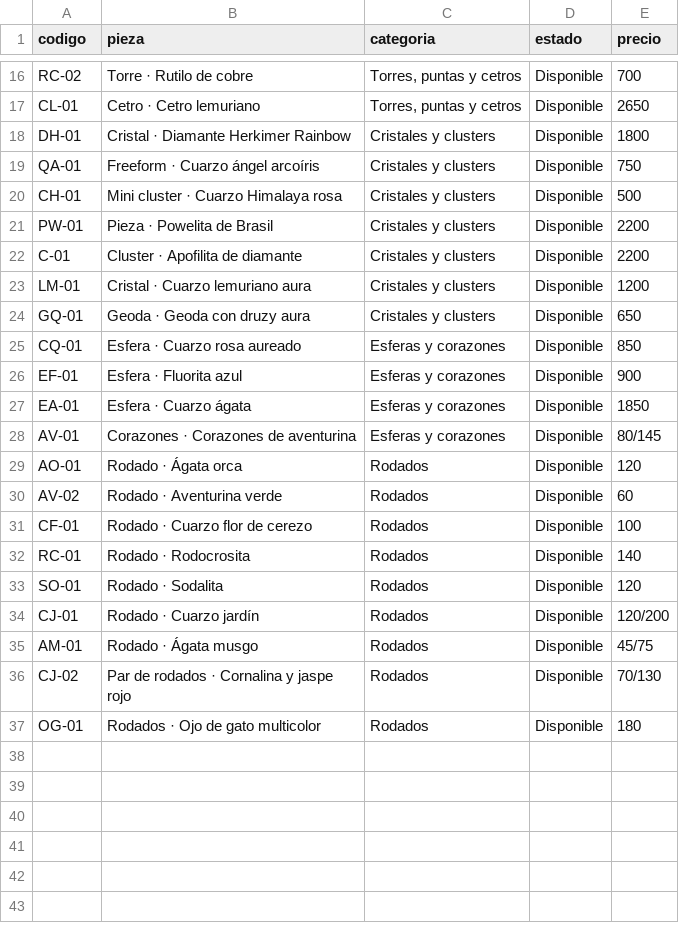
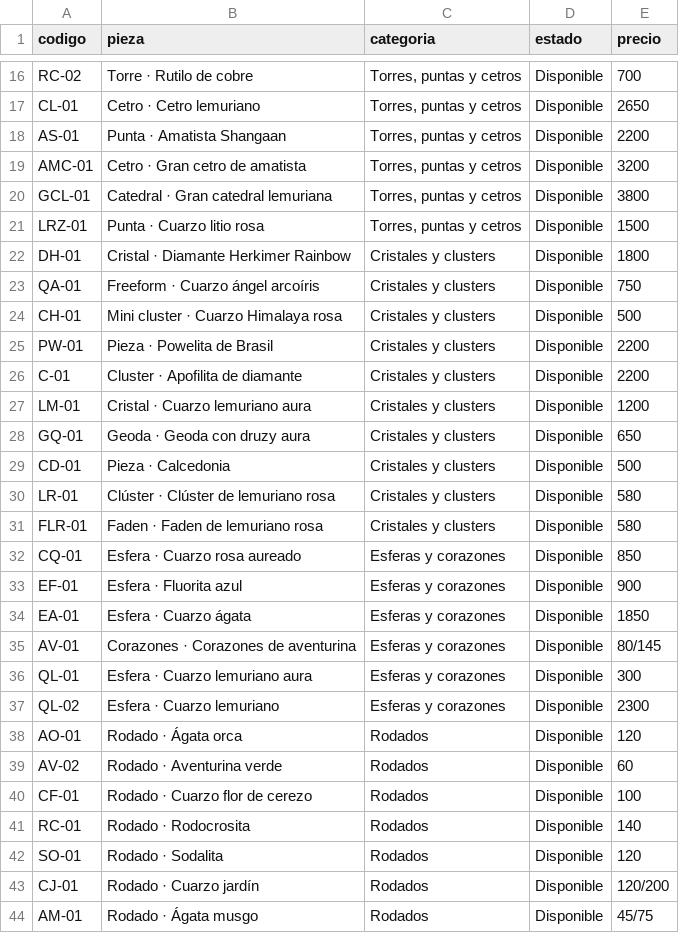
Before and after one commit to Quetzalyohualli/magicstore, a CSV file: inventario.csv, drawn as a sheet; only a part is shown, gaps mark what is left out; the shorter side is filled out with more unchanged rows.

```diff
--- a/inventario.csv
+++ b/inventario.csv
@@ -17,2 +17,6 @@ RC-02,Torre · Rutilo de cobre,"Torres, puntas y cetros",Disponible,700
 CL-01,Cetro · Cetro lemuriano,"Torres, puntas y cetros",Disponible,2650
+AS-01,Punta · Amatista Shangaan,"Torres, puntas y cetros",Disponible,2200
+AMC-01,Cetro · Gran cetro de amatista,"Torres, puntas y cetros",Disponible,3200
+GCL-01,Catedral · Gran catedral lemuriana,"Torres, puntas y cetros",Disponible,3800
+LRZ-01,Punta · Cuarzo litio rosa,"Torres, puntas y cetros",Disponible,1500
 DH-01,Cristal · Diamante Herkimer Rainbow,Cristales y clusters,Disponible,1800
@@ -24,2 +28,5 @@ LM-01,Cristal · Cuarzo lemuriano aura,Cristales y clusters,Disponible,1200
 GQ-01,Geoda · Geoda con druzy aura,Cristales y clusters,Disponible,650
+CD-01,Pieza · Calcedonia,Cristales y clusters,Disponible,500
+LR-01,Clúster · Clúster de lemuriano rosa,Cristales y clusters,Disponible,580
+FLR-01,Faden · Faden de lemuriano rosa,Cristales y clusters,Disponible,580
 CQ-01,Esfera · Cuarzo rosa aureado,Esferas y corazones,Disponible,850
@@ -28,2 +35,4 @@ EA-01,Esfera · Cuarzo ágata,Esferas y corazones,Disponible,1850
 AV-01,Corazones · Corazones de aventurina,Esferas y corazones,Disponible,80/145
+QL-01,Esfera · Cuarzo lemuriano aura,Esferas y corazones,Disponible,300
+QL-02,Esfera · Cuarzo lemuriano,Esferas y corazones,Disponible,2300
 AO-01,Rodado · Ágata orca,Rodados,Disponible,120
```
Also changed, not shown: 19 other files.
